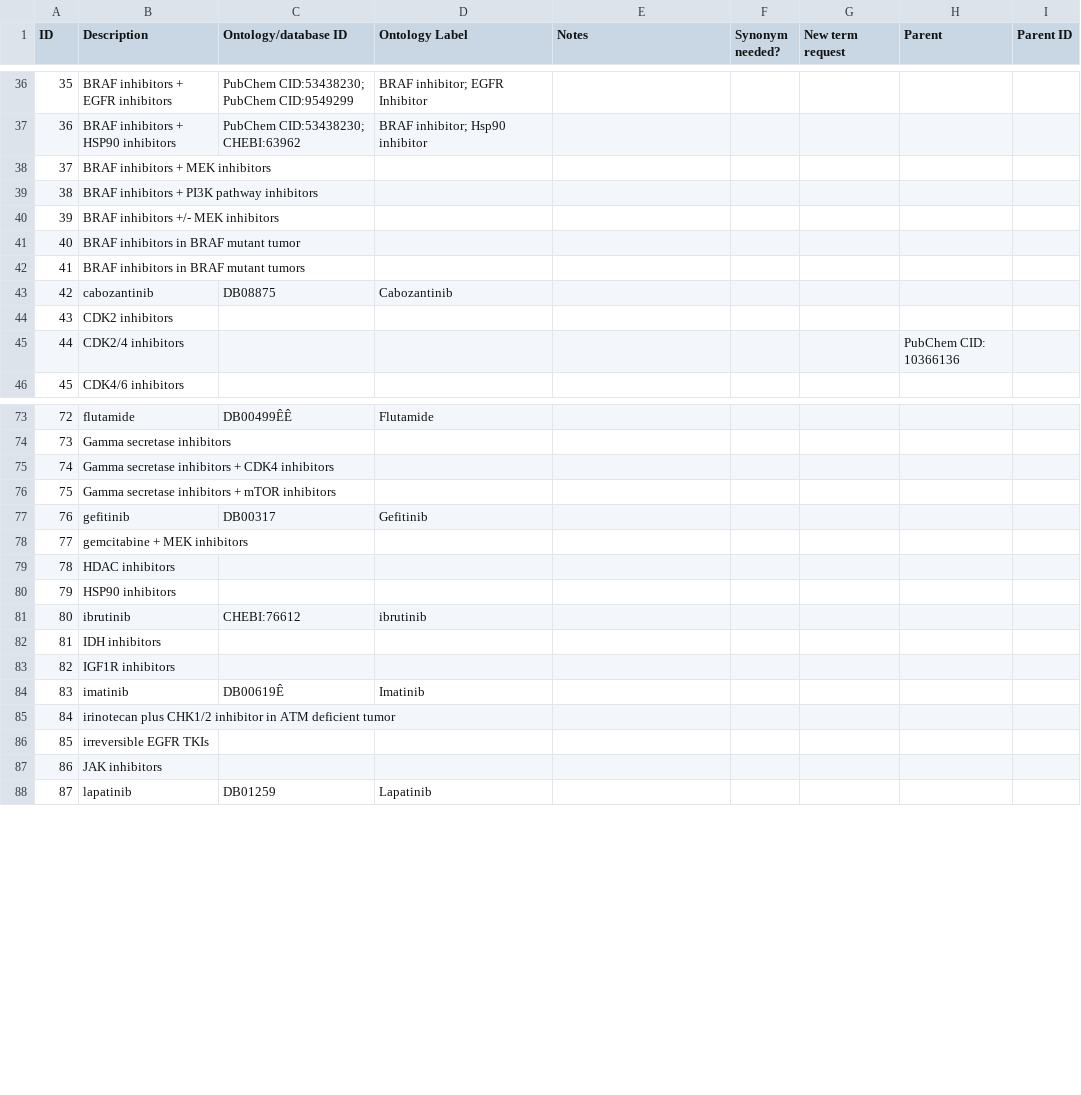
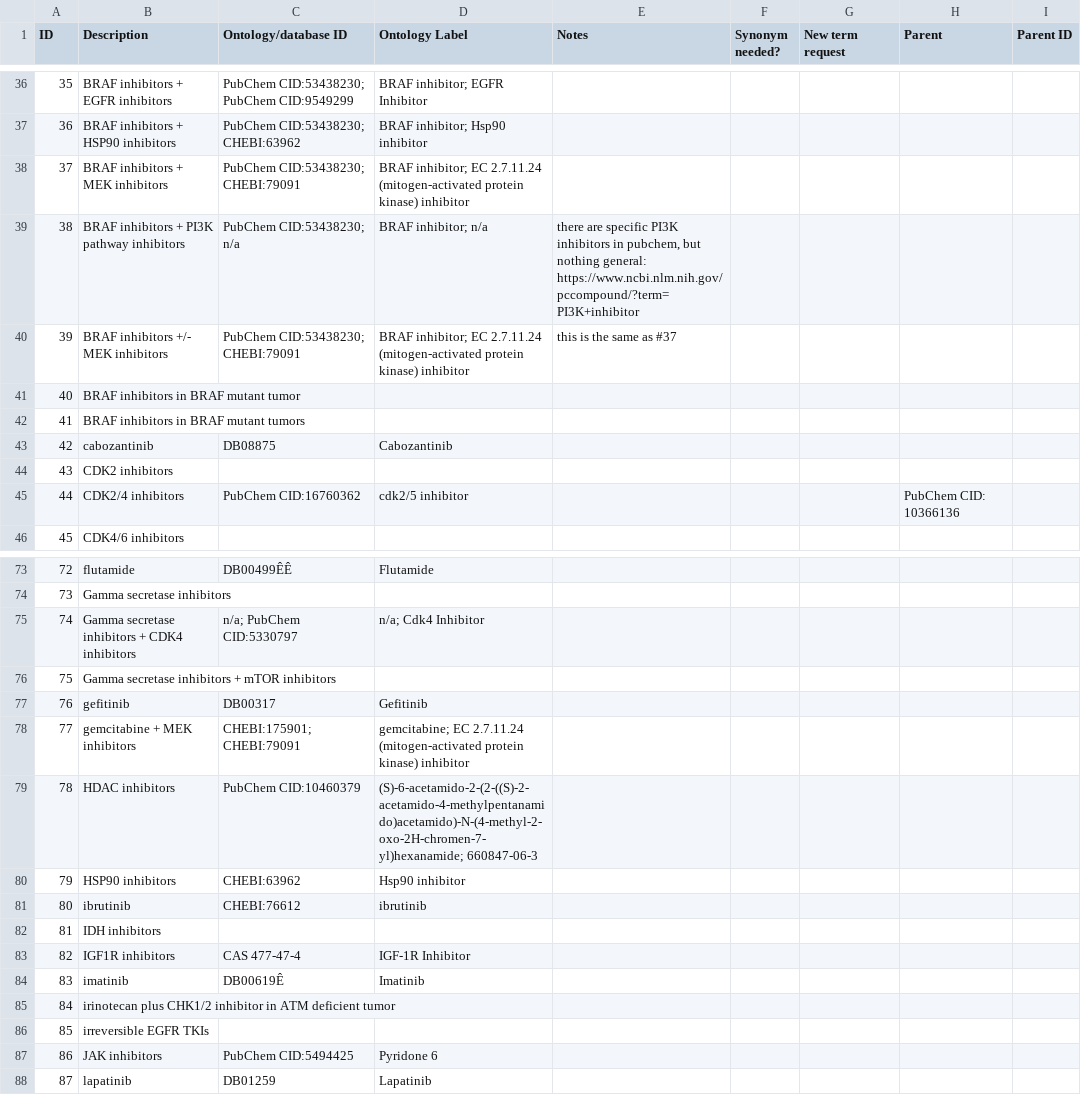
Before and after one commit to monarch-initiative/mckb, a TSV file: resources/mappings/therapeutic_context.tsv, drawn as a sheet; only a part is shown, gaps mark what is left out; the diff covers the shown part only.

Commit message:
working on therapeutic_context

```diff
--- a/resources/mappings/therapeutic_context.tsv
+++ b/resources/mappings/therapeutic_context.tsv
@@ -37,5 +37,5 @@ ID	Description	Ontology/database ID	Ontology Label	Notes	Synonym needed?	New ter
 36	BRAF inhibitors + HSP90 inhibitors	PubChem CID:53438230; CHEBI:63962	BRAF inhibitor; Hsp90 inhibitor					
-37	BRAF inhibitors + MEK inhibitors							
-38	BRAF inhibitors + PI3K pathway inhibitors							
-39	BRAF inhibitors +/- MEK inhibitors							
+37	BRAF inhibitors + MEK inhibitors	PubChem CID:53438230; CHEBI:79091	BRAF inhibitor; EC 2.7.11.24 (mitogen-activated protein kinase) inhibitor					
+38	BRAF inhibitors + PI3K pathway inhibitors	PubChem CID:53438230; n/a	BRAF inhibitor; n/a	"there are specific PI3K inhibitors in pubchem, but nothing general: https://www.ncbi.nlm.nih.gov/pccompound/?term=PI3K+inhibitor"				
+39	BRAF inhibitors +/- MEK inhibitors	PubChem CID:53438230; CHEBI:79091	BRAF inhibitor; EC 2.7.11.24 (mitogen-activated protein kinase) inhibitor	this is the same as #37				
 40	BRAF inhibitors in BRAF mutant tumor							
@@ -44,3 +44,3 @@ ID	Description	Ontology/database ID	Ontology Label	Notes	Synonym needed?	New ter
 43	CDK2 inhibitors							
-44	CDK2/4 inhibitors						PubChem CID: 10366136	
+44	CDK2/4 inhibitors	PubChem CID:16760362	cdk2/5 inhibitor				PubChem CID: 10366136	
 45	CDK4/6 inhibitors							
@@ -74,11 +74,11 @@ ID	Description	Ontology/database ID	Ontology Label	Notes	Synonym needed?	New ter
 73	Gamma secretase inhibitors							
-74	Gamma secretase inhibitors + CDK4 inhibitors							
+74	Gamma secretase inhibitors + CDK4 inhibitors	n/a; PubChem CID:5330797	n/a; Cdk4 Inhibitor					
 75	Gamma secretase inhibitors + mTOR inhibitors							
 76	gefitinib	DB00317	Gefitinib					
-77	gemcitabine + MEK inhibitors							
-78	HDAC inhibitors							
-79	HSP90 inhibitors							
+77	gemcitabine + MEK inhibitors	CHEBI:175901; CHEBI:79091	gemcitabine; EC 2.7.11.24 (mitogen-activated protein kinase) inhibitor					
+78	HDAC inhibitors	PubChem CID:10460379	(S)-6-acetamido-2-(2-((S)-2-acetamido-4-methylpentanamido)acetamido)-N-(4-methyl-2-oxo-2H-chromen-7-yl)hexanamide; 660847-06-3					
+79	HSP90 inhibitors	CHEBI:63962	Hsp90 inhibitor					
 80	ibrutinib	CHEBI:76612	ibrutinib					
 81	IDH inhibitors							
-82	IGF1R inhibitors							
+82	IGF1R inhibitors	CAS 477-47-4	IGF-1R Inhibitor					
 83	imatinib	DB00619Ê	Imatinib					
@@ -86,3 +86,3 @@ ID	Description	Ontology/database ID	Ontology Label	Notes	Synonym needed?	New ter
 85	irreversible EGFR TKIs							
-86	JAK inhibitors							
+86	JAK inhibitors	PubChem CID:5494425	Pyridone 6					
 87	lapatinib	DB01259	Lapatinib					
```
Also changed, not shown: 8 edited cells elsewhere in this file.
